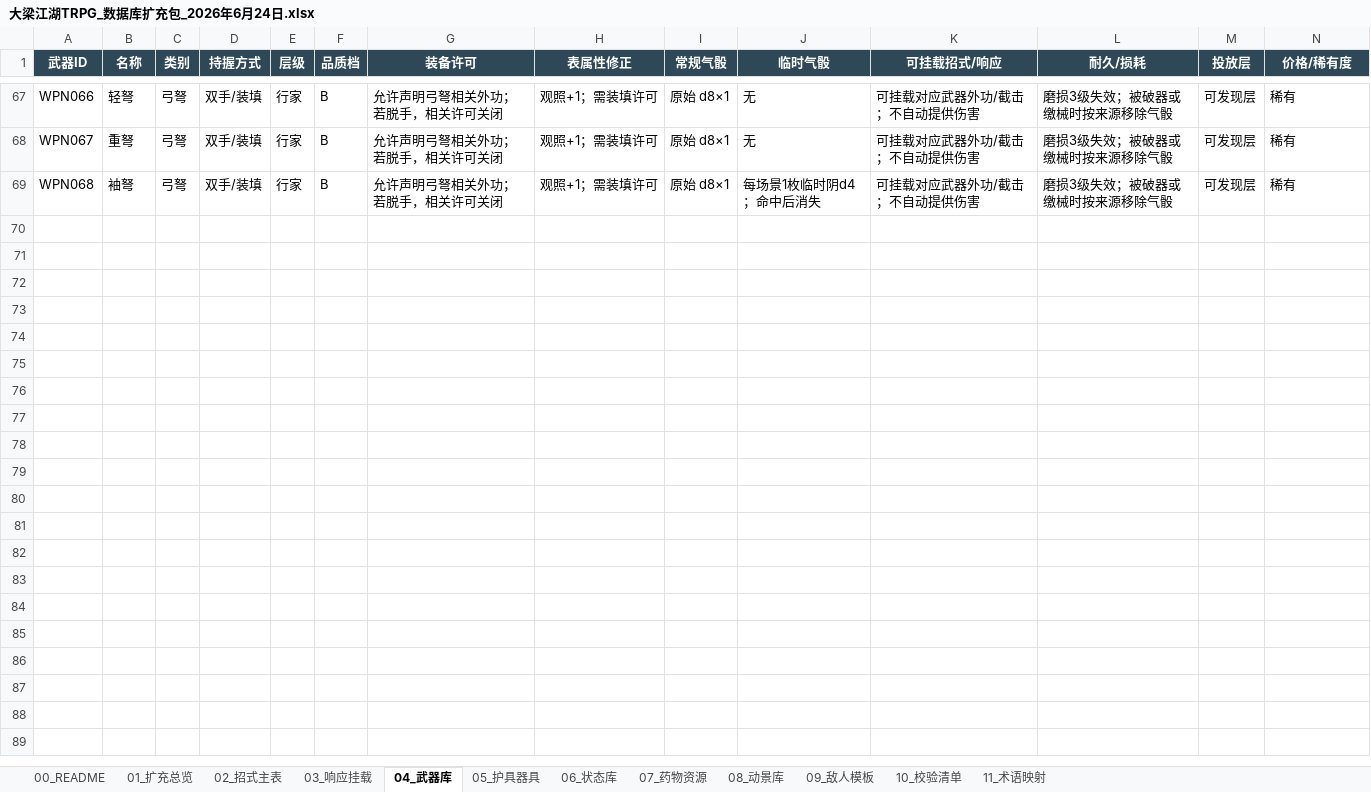
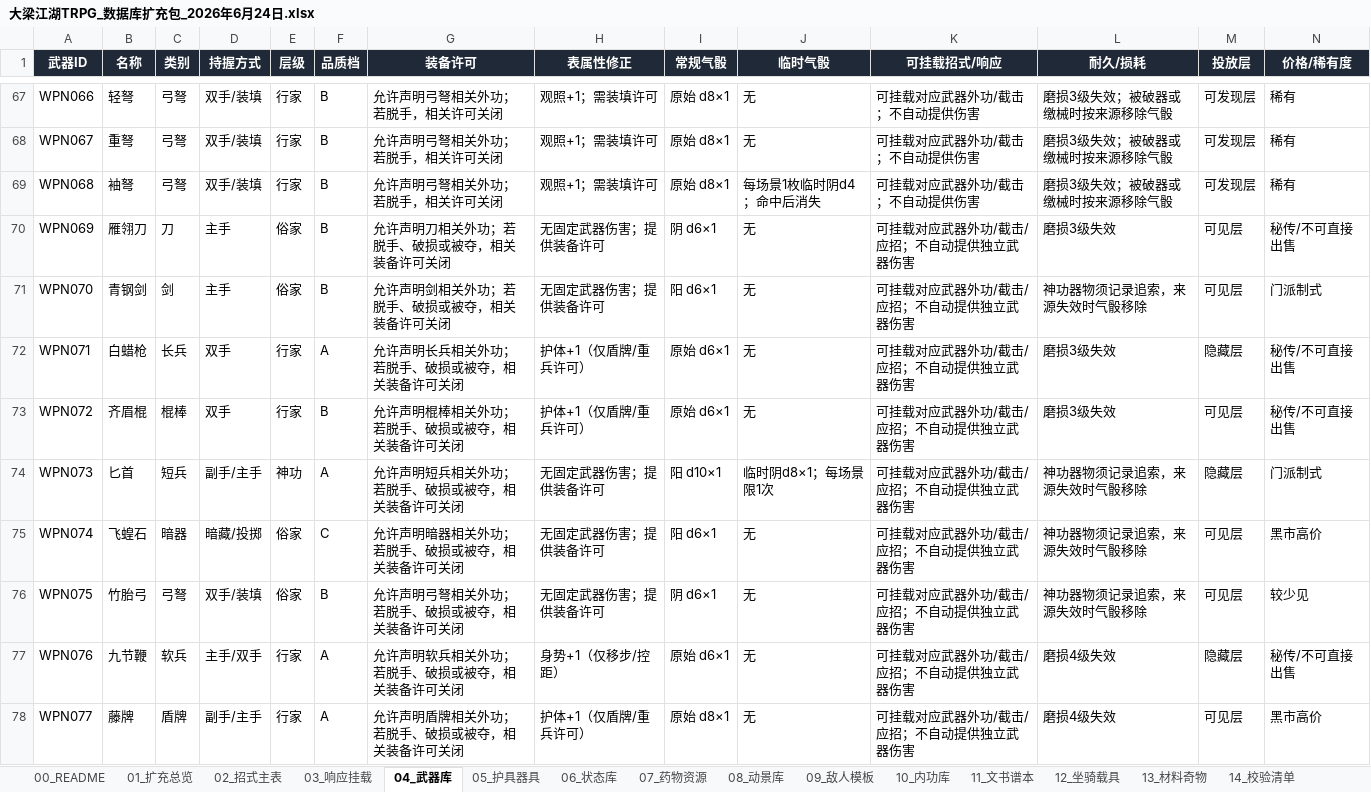
Before and after one commit to leozhang20020213-arch/-, an Excel workbook: 大梁武侠/624/大梁江湖TRPG_数据库扩充包_2026年6月24日.xlsx, sheet 04_武器库, drawn as a sheet; only a part is shown, gaps mark what is left out; values as stored, in another font and other column widths than the file's, no borders; table styles not drawn; rows hold the shown columns only; the diff covers the shown part only; the diff names each change by its address in the sheet, - before the commit and + after, or states it on an @@ line.

```diff
--- a/大梁武侠/624/大梁江湖TRPG_数据库扩充包_2026年6月24日.xlsx (sheet 04_武器库)
+++ b/大梁武侠/624/大梁江湖TRPG_数据库扩充包_2026年6月24日.xlsx (sheet 04_武器库)
-sheet tab: 10_校验清单
+sheet tab: 10_内功库
-sheet tab: 11_术语映射
+sheet tab: 11_文书谱本
+sheet tab: 12_坐骑载具
+sheet tab: 13_材料奇物
+sheet tab: 14_校验清单
-A1:N1 fill: #2F4858
+A1:N1 fill: #1F2937
+row 70: WPN069 | 雁翎刀 | 刀 | 主手 | 俗家 | B | 允许声明刀相关外功；若脱手、破损或被夺，相关装备许可关闭 | 无固定武器伤害；提供装备许可 | 阴 d6×1 | 无 | 可挂载对应武器外功/截击/应招；不自动提供独立武器伤害 | 磨损3级失效 | 可见层 | 秘传/不可直接出售
+row 71: WPN070 | 青钢剑 | 剑 | 主手 | 俗家 | B | 允许声明剑相关外功；若脱手、破损或被夺，相关装备许可关闭 | 无固定武器伤害；提供装备许可 | 阳 d6×1 | 无 | 可挂载对应武器外功/截击/应招；不自动提供独立武器伤害 | 神功器物须记录追索，来源失效时气骰移除 | 可见层 | 门派制式
+row 72: WPN071 | 白蜡枪 | 长兵 | 双手 | 行家 | A | 允许声明长兵相关外功；若脱手、破损或被夺，相关装备许可关闭 | 护体+1（仅盾牌/重兵许可） | 原始 d6×1 | 无 | 可挂载对应武器外功/截击/应招；不自动提供独立武器伤害 | 磨损3级失效 | 隐藏层 | 秘传/不可直接出售
+row 73: WPN072 | 齐眉棍 | 棍棒 | 双手 | 行家 | B | 允许声明棍棒相关外功；若脱手、破损或被夺，相关装备许可关闭 | 护体+1（仅盾牌/重兵许可） | 原始 d6×1 | 无 | 可挂载对应武器外功/截击/应招；不自动提供独立武器伤害 | 磨损3级失效 | 可见层 | 秘传/不可直接出售
+row 74: WPN073 | 匕首 | 短兵 | 副手/主手 | 神功 | A | 允许声明短兵相关外功；若脱手、破损或被夺，相关装备许可关闭 | 无固定武器伤害；提供装备许可 | 阳 d10×1 | 临时阴d8×1；每场景限1次 | 可挂载对应武器外功/截击/应招；不自动提供独立武器伤害 | 神功器物须记录追索，来源失效时气骰移除 | 隐藏层 | 门派制式
+row 75: WPN074 | 飞蝗石 | 暗器 | 暗藏/投掷 | 俗家 | C | 允许声明暗器相关外功；若脱手、破损或被夺，相关装备许可关闭 | 无固定武器伤害；提供装备许可 | 阳 d6×1 | 无 | 可挂载对应武器外功/截击/应招；不自动提供独立武器伤害 | 神功器物须记录追索，来源失效时气骰移除 | 可见层 | 黑市高价
+row 76: WPN075 | 竹胎弓 | 弓弩 | 双手/装填 | 俗家 | B | 允许声明弓弩相关外功；若脱手、破损或被夺，相关装备许可关闭 | 无固定武器伤害；提供装备许可 | 阴 d6×1 | 无 | 可挂载对应武器外功/截击/应招；不自动提供独立武器伤害 | 神功器物须记录追索，来源失效时气骰移除 | 可见层 | 较少见
+row 77: WPN076 | 九节鞭 | 软兵 | 主手/双手 | 行家 | A | 允许声明软兵相关外功；若脱手、破损或被夺，相关装备许可关闭 | 身势+1（仅移步/控距） | 原始 d6×1 | 无 | 可挂载对应武器外功/截击/应招；不自动提供独立武器伤害 | 磨损4级失效 | 隐藏层 | 秘传/不可直接出售
+row 78: WPN077 | 藤牌 | 盾牌 | 副手/主手 | 行家 | A | 允许声明盾牌相关外功；若脱手、破损或被夺，相关装备许可关闭 | 护体+1（仅盾牌/重兵许可） | 原始 d8×1 | 无 | 可挂载对应武器外功/截击/应招；不自动提供独立武器伤害 | 磨损4级失效 | 可见层 | 黑市高价
```
Also changed, not shown: 91 added rows and cell formats elsewhere in this sheet, sheet 02_招式主表, sheet 03_响应挂载, sheet 10_内功库, sheet 09_敌人模板, sheet 05_护具器具, sheet 07_药物资源, 5 more sheets, other sheet tabs, 15 other files.
